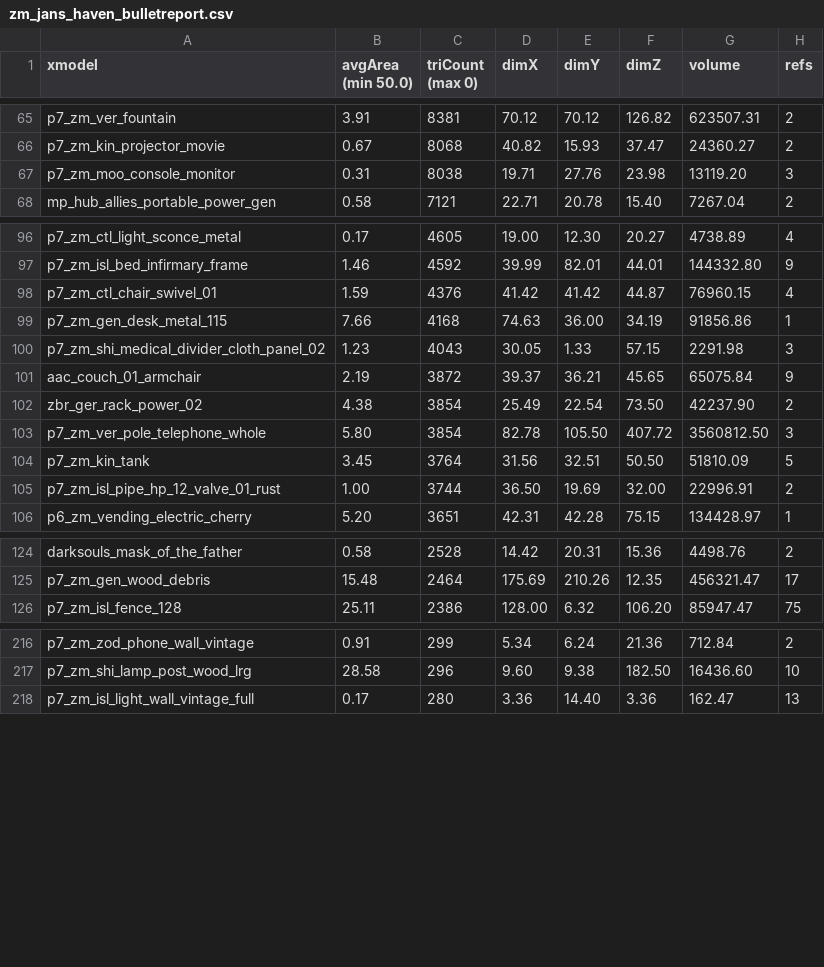
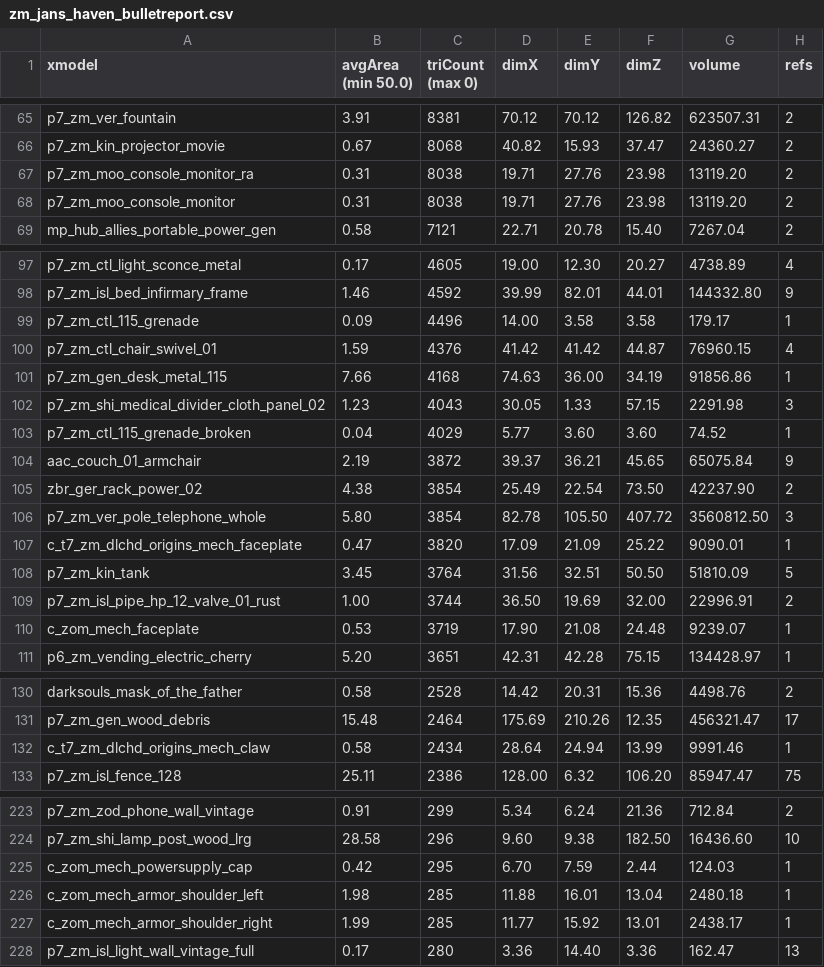
Before and after one commit to Sheyzon/COD_BO3_Modtools-Undead_Asylum, a CSV file: usermaps/zm_jans_haven/zone_source/all/assetinfo/zm_jans_haven_bulletreport.csv, drawn as a sheet; only a part is shown, gaps mark what is left out; the diff covers the shown part only.

```diff
--- a/usermaps/zm_jans_haven/zone_source/all/assetinfo/zm_jans_haven_bulletreport.csv
+++ b/usermaps/zm_jans_haven/zone_source/all/assetinfo/zm_jans_haven_bulletreport.csv
@@ -66,3 +66,4 @@ p7_zm_ver_fountain,3.91,8381,70.12,70.12,126.82,623507.31,2
 p7_zm_kin_projector_movie,0.67,8068,40.82,15.93,37.47,24360.27,2
-p7_zm_moo_console_monitor,0.31,8038,19.71,27.76,23.98,13119.20,3
+p7_zm_moo_console_monitor_ra,0.31,8038,19.71,27.76,23.98,13119.20,2
+p7_zm_moo_console_monitor,0.31,8038,19.71,27.76,23.98,13119.20,2
 mp_hub_allies_portable_power_gen,0.58,7121,22.71,20.78,15.40,7267.04,2
@@ -97,2 +98,3 @@ p7_zm_ctl_light_sconce_metal,0.17,4605,19.00,12.30,20.27,4738.89,4
 p7_zm_isl_bed_infirmary_frame,1.46,4592,39.99,82.01,44.01,144332.80,9
+p7_zm_ctl_115_grenade,0.09,4496,14.00,3.58,3.58,179.17,1
 p7_zm_ctl_chair_swivel_01,1.59,4376,41.42,41.42,44.87,76960.15,4
@@ -100,2 +102,3 @@ p7_zm_gen_desk_metal_115,7.66,4168,74.63,36.00,34.19,91856.86,1
 p7_zm_shi_medical_divider_cloth_panel_02,1.23,4043,30.05,1.33,57.15,2291.98,3
+p7_zm_ctl_115_grenade_broken,0.04,4029,5.77,3.60,3.60,74.52,1
 aac_couch_01_armchair,2.19,3872,39.37,36.21,45.65,65075.84,9
@@ -103,4 +106,6 @@ zbr_ger_rack_power_02,4.38,3854,25.49,22.54,73.50,42237.90,2
 p7_zm_ver_pole_telephone_whole,5.80,3854,82.78,105.50,407.72,3560812.50,3
+c_t7_zm_dlchd_origins_mech_faceplate,0.47,3820,17.09,21.09,25.22,9090.01,1
 p7_zm_kin_tank,3.45,3764,31.56,32.51,50.50,51810.09,5
 p7_zm_isl_pipe_hp_12_valve_01_rust,1.00,3744,36.50,19.69,32.00,22996.91,2
+c_zom_mech_faceplate,0.53,3719,17.90,21.08,24.48,9239.07,1
 p6_zm_vending_electric_cherry,5.20,3651,42.31,42.28,75.15,134428.97,1
@@ -125,2 +131,3 @@ darksouls_mask_of_the_father,0.58,2528,14.42,20.31,15.36,4498.76,2
 p7_zm_gen_wood_debris,15.48,2464,175.69,210.26,12.35,456321.47,17
+c_t7_zm_dlchd_origins_mech_claw,0.58,2434,28.64,24.94,13.99,9991.46,1
 p7_zm_isl_fence_128,25.11,2386,128.00,6.32,106.20,85947.47,75
@@ -217,2 +224,5 @@ p7_zm_zod_phone_wall_vintage,0.91,299,5.34,6.24,21.36,712.84,2
 p7_zm_shi_lamp_post_wood_lrg,28.58,296,9.60,9.38,182.50,16436.60,10
+c_zom_mech_powersupply_cap,0.42,295,6.70,7.59,2.44,124.03,1
+c_zom_mech_armor_shoulder_left,1.98,285,11.88,16.01,13.04,2480.18,1
+c_zom_mech_armor_shoulder_right,1.99,285,11.77,15.92,13.01,2438.17,1
 p7_zm_isl_light_wall_vintage_full,0.17,280,3.36,14.40,3.36,162.47,13
```
Also changed, not shown: 6 added rows and 69 moved rows elsewhere in this file, share/raw/sound/aliases/music.csv, usermaps/zm_jans_haven/zone_source/all/assetinfo/zm_jans_haven_poolinfo.csv, 45 other files.
